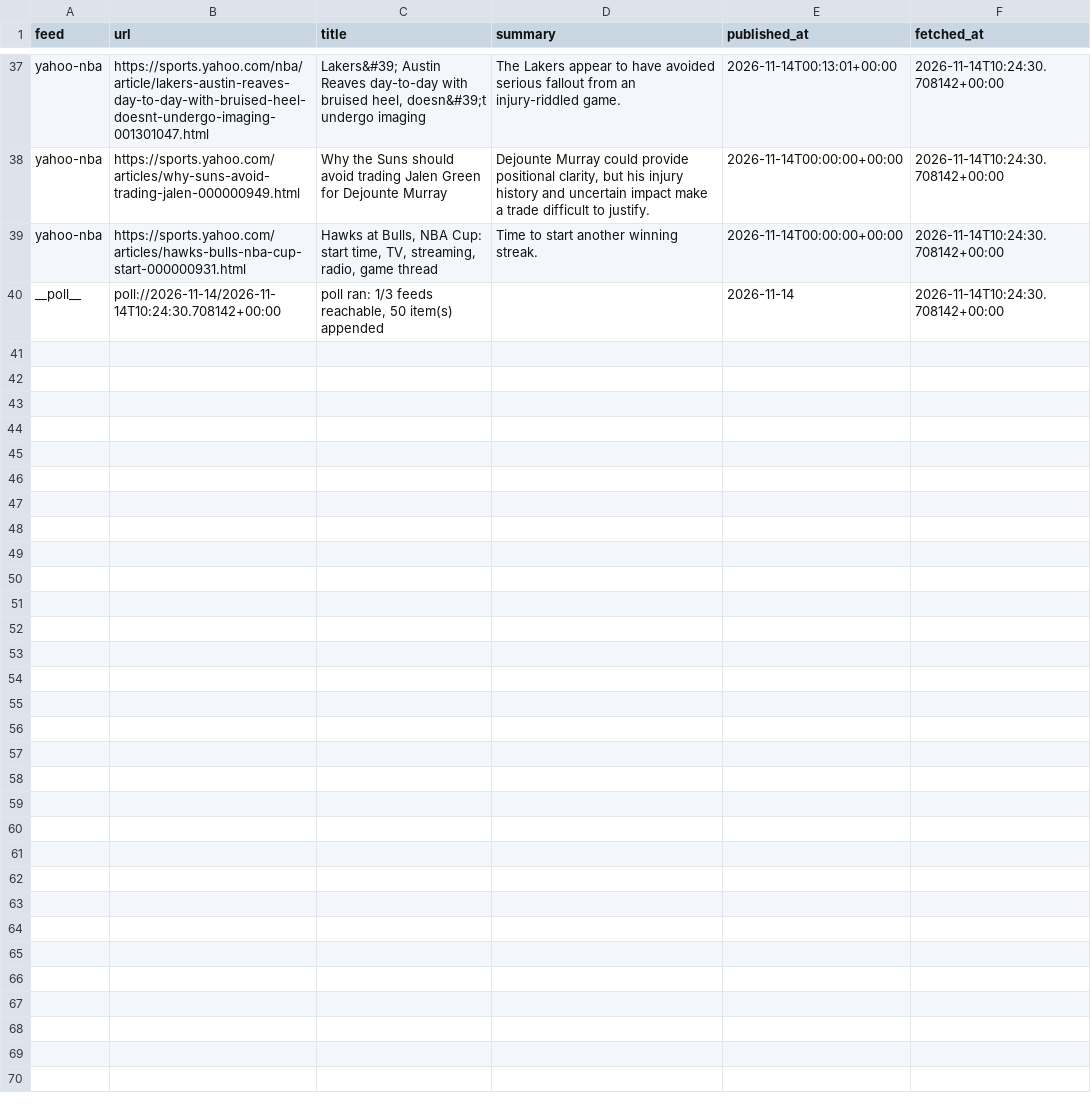
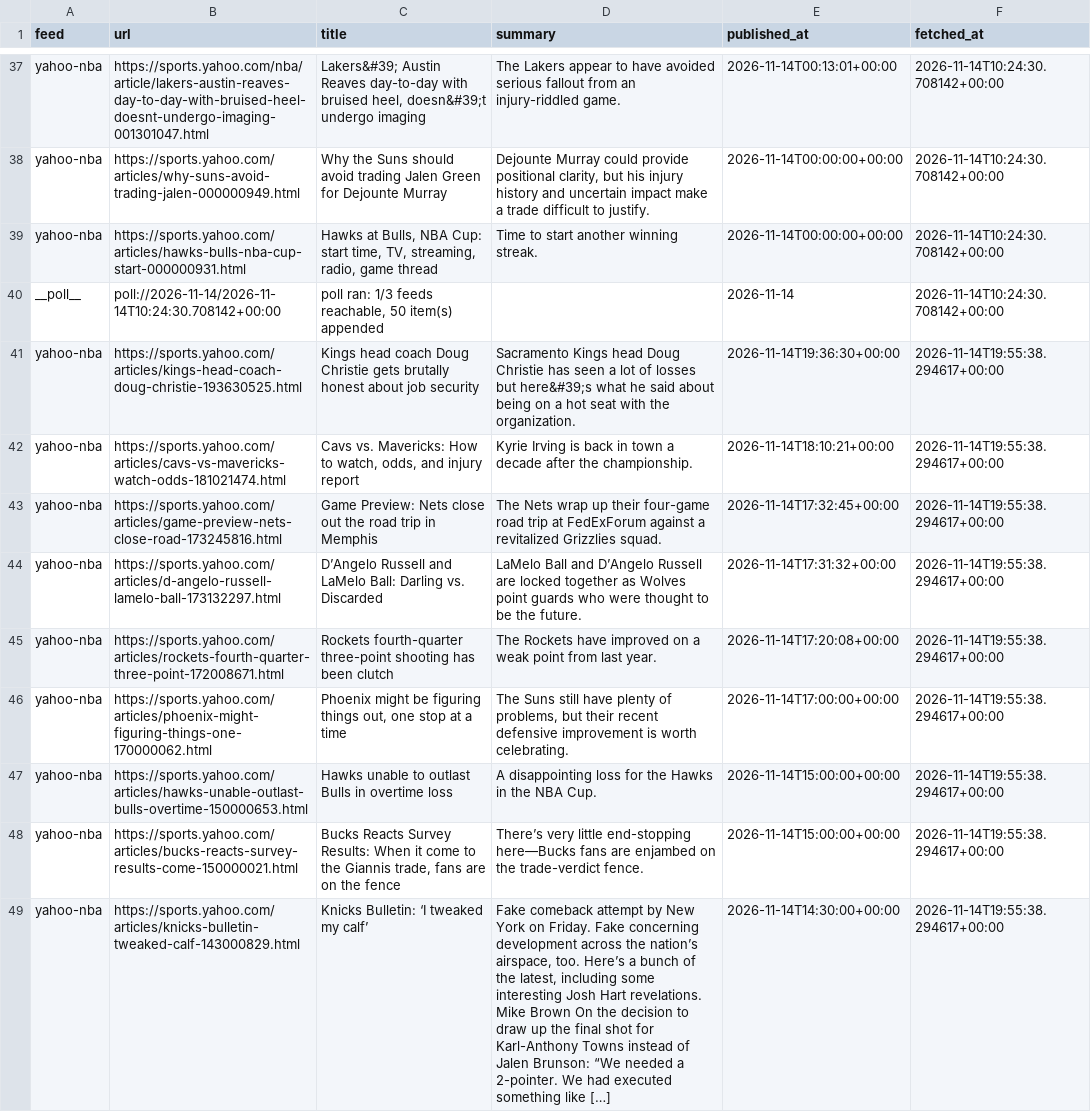
Before and after one commit to calvingtf/Mico-NBA, a CSV file: archive/rss/2026-11-14.csv, drawn as a sheet; only a part is shown, gaps mark what is left out; the diff covers the shown part only.

```diff
--- a/archive/rss/2026-11-14.csv
+++ b/archive/rss/2026-11-14.csv
@@ -40 +40,10 @@ yahoo-nba,https://sports.yahoo.com/articles/hawks-bulls-nba-cup-start-000000931.
 __poll__,poll://2026-11-14/2026-11-14T10:24:30.708142+00:00,"poll ran: 1/3 feeds reachable, 50 item(s) appended",,2026-11-14,2026-11-14T10:24:30.708142+00:00
+yahoo-nba,https://sports.yahoo.com/articles/kings-head-coach-doug-christie-193630525.html,Kings head coach Doug Christie gets brutally honest about job security,Sacramento Kings head Doug Christie has seen a lot of losses but here&#39;s what he said about being on a hot seat with the organization.,2026-11-14T19:36:30+00:00,2026-11-14T19:55:38.294617+00:00
+yahoo-nba,https://sports.yahoo.com/articles/cavs-vs-mavericks-watch-odds-181021474.html,"Cavs vs. Mavericks: How to watch, odds, and injury report",Kyrie Irving is back in town a decade after the championship.,2026-11-14T18:10:21+00:00,2026-11-14T19:55:38.294617+00:00
+yahoo-nba,https://sports.yahoo.com/articles/game-preview-nets-close-road-173245816.html,Game Preview: Nets close out the road trip in Memphis,The Nets wrap up their four-game road trip at FedExForum against a revitalized Grizzlies squad.,2026-11-14T17:32:45+00:00,2026-11-14T19:55:38.294617+00:00
+yahoo-nba,https://sports.yahoo.com/articles/d-angelo-russell-lamelo-ball-173132297.html,D’Angelo Russell and LaMelo Ball: Darling vs. Discarded,LaMelo Ball and D’Angelo Russell are locked together as Wolves point guards who were thought to be the future.,2026-11-14T17:31:32+00:00,2026-11-14T19:55:38.294617+00:00
+yahoo-nba,https://sports.yahoo.com/articles/rockets-fourth-quarter-three-point-172008671.html,Rockets fourth-quarter three-point shooting has been clutch,The Rockets have improved on a weak point from last year.,2026-11-14T17:20:08+00:00,2026-11-14T19:55:38.294617+00:00
+yahoo-nba,https://sports.yahoo.com/articles/phoenix-might-figuring-things-one-170000062.html,"Phoenix might be figuring things out, one stop at a time","The Suns still have plenty of problems, but their recent defensive improvement is worth celebrating.",2026-11-14T17:00:00+00:00,2026-11-14T19:55:38.294617+00:00
+yahoo-nba,https://sports.yahoo.com/articles/hawks-unable-outlast-bulls-overtime-150000653.html,Hawks unable to outlast Bulls in overtime loss,A disappointing loss for the Hawks in the NBA Cup.,2026-11-14T15:00:00+00:00,2026-11-14T19:55:38.294617+00:00
+yahoo-nba,https://sports.yahoo.com/articles/bucks-reacts-survey-results-come-150000021.html,"Bucks Reacts Survey Results: When it come to the Giannis trade, fans are on the fence",There’s very little end-stopping here—Bucks fans are enjambed on the trade-verdict fence.,2026-11-14T15:00:00+00:00,2026-11-14T19:55:38.294617+00:00
+yahoo-nba,https://sports.yahoo.com/articles/knicks-bulletin-tweaked-calf-143000829.html,Knicks Bulletin: ‘I tweaked my calf’,"Fake comeback attempt by New York on Friday. Fake concerning development across the nation’s airspace, too. Here’s a bunch of the latest, including some interesting Josh Hart revelations. Mike Brown On the decision to draw up the final shot for Karl-Anthony Towns instead of Jalen Brunson: “We needed a 2-pointer. We had executed something like […]",2026-11-14T14:30:00+00:00,2026-11-14T19:55:38.294617+00:00
```
Also changed, not shown: 9 added rows elsewhere in this file.
